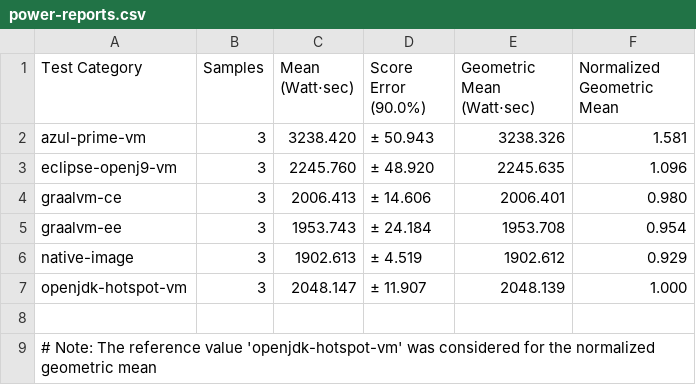
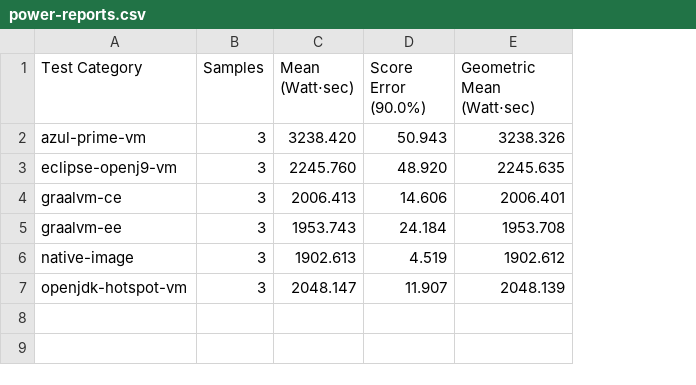
Before and after one commit to ionutbalosin/jvm-energy-consumption, a CSV file: spring-petclinic/results/linux/x86_64/jdk-17/power-consumption/power-reports.csv, drawn as a sheet; the diff names each change by its address in the sheet, - before the commit and + after, or states it on an @@ line.

```diff
--- a/spring-petclinic/results/linux/x86_64/jdk-17/power-consumption/power-reports.csv
+++ b/spring-petclinic/results/linux/x86_64/jdk-17/power-consumption/power-reports.csv
-column F (Normalized Geometric Mean), rows 2-7: 1.581 | 1.096 | 0.980 | 0.954 | 0.929 | 1.000
-D2 (Score Error (90.0%)): ± 50.943
+D2 (Score Error (90.0%)): 50.943
-D3 (Score Error (90.0%)): ± 48.920
+D3 (Score Error (90.0%)): 48.920
-D4 (Score Error (90.0%)): ± 14.606
+D4 (Score Error (90.0%)): 14.606
-D5 (Score Error (90.0%)): ± 24.184
+D5 (Score Error (90.0%)): 24.184
-D6 (Score Error (90.0%)): ± 4.519
+D6 (Score Error (90.0%)): 4.519
-D7 (Score Error (90.0%)): ± 11.907
+D7 (Score Error (90.0%)): 11.907
-row 8: (empty)
-row 9: # Note: The reference value 'openjdk-hotspot-vm' was considered for the normalized geometric mean
```
Also changed, not shown: java-samples/results/linux/x86_64/jdk-17/LoggingPatterns/power-consumption/power-reports.csv, java-samples/results/linux/x86_64/jdk-17/MemoryAccessPatterns/power-consumption/power-reports.csv, 8 other files.
